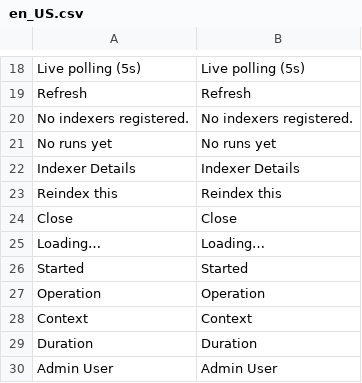
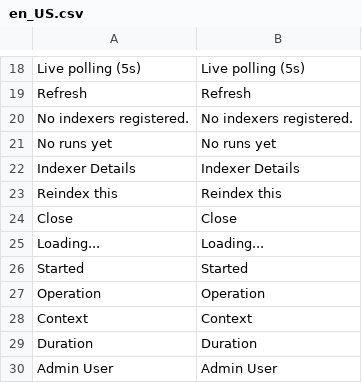
Before and after one commit to mage2sk/module-indexer-manager, a CSV file: i18n/en_US.csv, drawn as a sheet; only a part is shown, gaps mark what is left out.

```diff
--- a/i18n/en_US.csv
+++ b/i18n/en_US.csv
@@ -24,3 +24,3 @@
 "Close","Close"
-"Loading…","Loading…"
+"Loading...","Loading..."
 "Started","Started"
```
Also changed, not shown: 12 other files.
